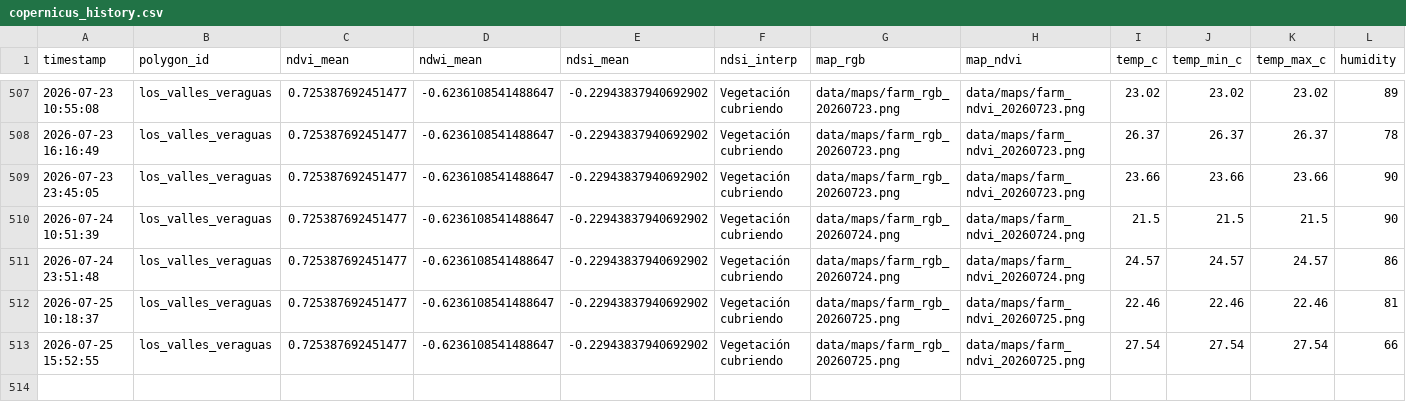
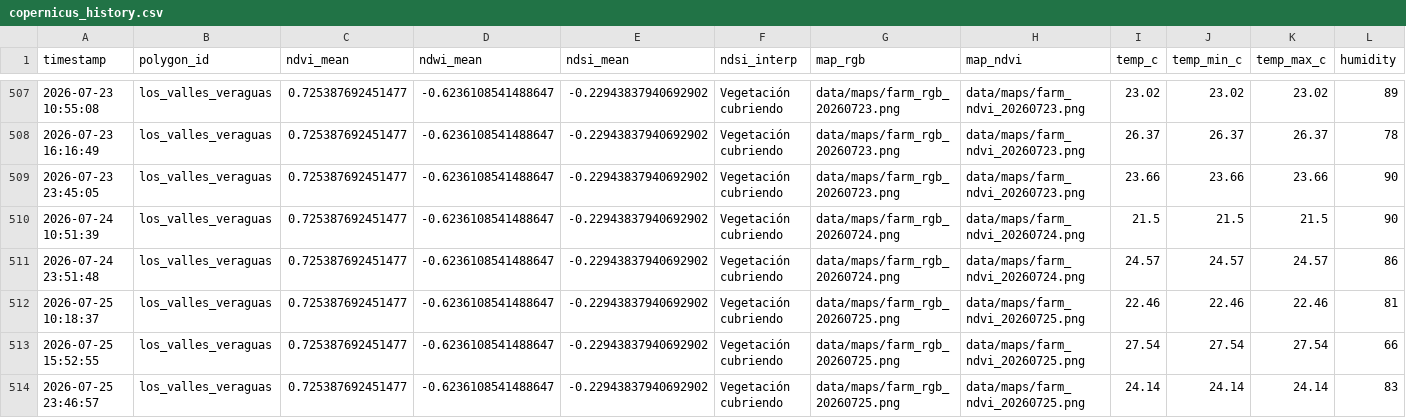
Before and after one commit to axiot9b/agromonitor, a CSV file: data/copernicus_history.csv, drawn as a sheet; only a part is shown, gaps mark what is left out; rows hold the shown columns only; the diff names each change by its address in the sheet, - before the commit and + after, or states it on an @@ line.

Commit message:
Auto: Update Copernicus data and maps [skip ci]

```diff
--- a/data/copernicus_history.csv
+++ b/data/copernicus_history.csv
+row 514: 2026-07-25 23:46:57 | los_valles_veraguas | 0.725387692451477 | -0.6236108541488647 | -0.22943837940692902 | Vegetación cubriendo | data/maps/farm_rgb_20260725.png | data/maps/farm_ndvi_20260725.png | 24.14 | 24.14 | 24.14 | 83
```
Also changed, not shown: 1 other file.
